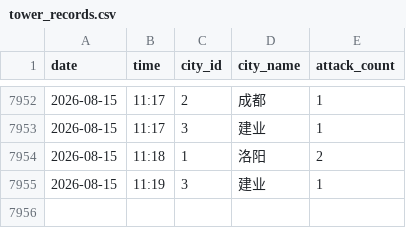
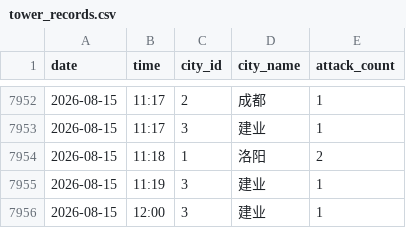
Before and after one commit to ershuidesign/sanguo, a CSV file: data/raw_records/tower_records.csv, drawn as a sheet; only a part is shown, gaps mark what is left out; the diff names each change by its address in the sheet, - before the commit and + after, or states it on an @@ line.

```diff
--- a/data/raw_records/tower_records.csv
+++ b/data/raw_records/tower_records.csv
+row 7956: 2026-08-15 | 12:00 | 3 | 建业 | 1
```
Also changed, not shown: data/raw_records/records.csv, 7 other files.
